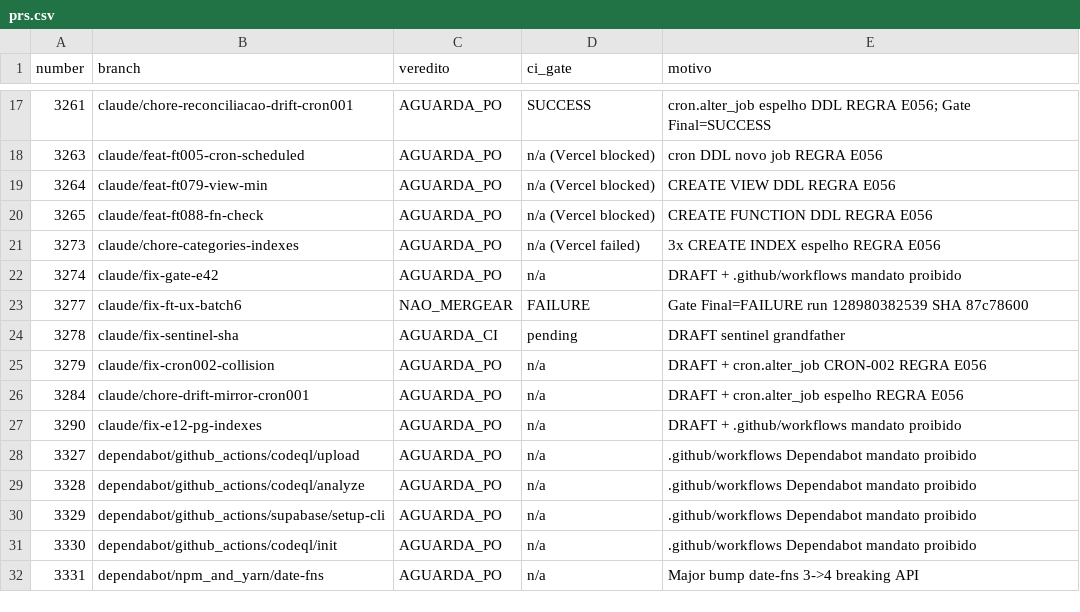
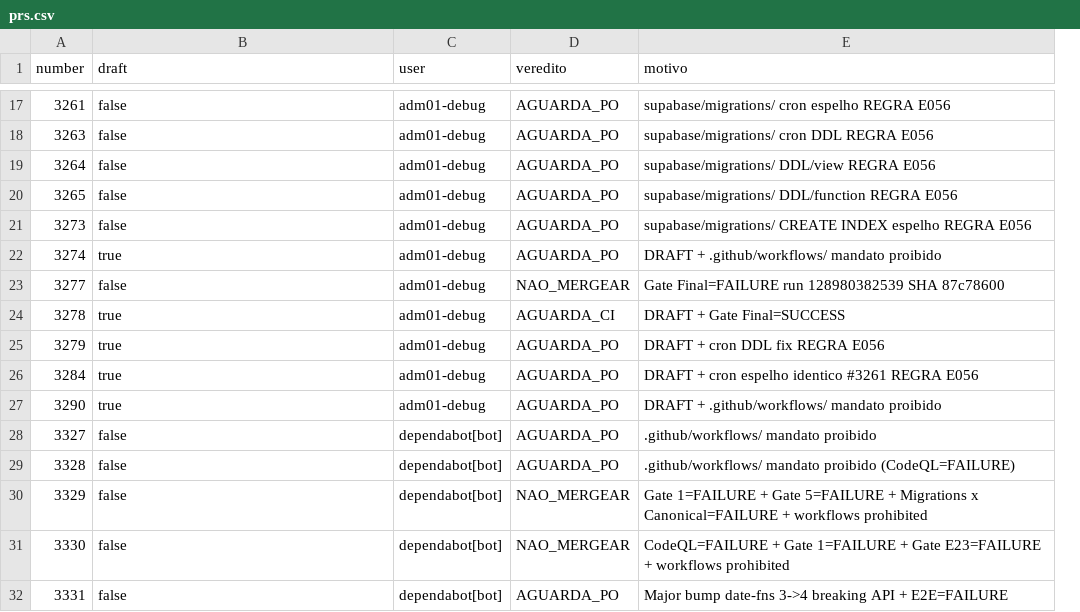
Before and after one commit to adm01-debug/Promo_Gifts_V4, a CSV file: analise-prs/prs.csv, drawn as a sheet; only a part is shown, gaps mark what is left out; removed rows and columns are numbered as before the commit, all else as after; the diff covers the shown part only; the diff names each change by its address in the sheet, - before the commit and + after, or states it on an @@ line.

```diff
--- a/analise-prs/prs.csv
+++ b/analise-prs/prs.csv
+column C (user), rows 17-32: adm01-debug | adm01-debug | adm01-debug | adm01-debug | adm01-debug | adm01-debug | adm01-debug | adm01-debug | adm01-debug | adm01-debug | adm01-debug | dependabot[bot] | dependabot[bot] | dependabot[bot] | dependabot[bot] | dependabot[bot]
-column D (ci_gate), rows 17-32: SUCCESS | n/a (Vercel blocked) | n/a (Vercel blocked) | n/a (Vercel blocked) | n/a (Vercel failed) | n/a | FAILURE | pending | n/a | n/a | n/a | n/a | n/a | n/a | n/a | n/a
-B1: branch
+B1: draft
-B17 (draft): claude/chore-reconciliacao-drift-cron001
+B17 (draft): false
-E17 (motivo): cron.alter_job espelho DDL REGRA E056; Gate Final=SUCCESS
+E17 (motivo): supabase/migrations/ cron espelho REGRA E056
-B18 (draft): claude/feat-ft005-cron-scheduled
+B18 (draft): false
-E18 (motivo): cron DDL novo job REGRA E056
+E18 (motivo): supabase/migrations/ cron DDL REGRA E056
-B19 (draft): claude/feat-ft079-view-min
+B19 (draft): false
-E19 (motivo): CREATE VIEW DDL REGRA E056
+E19 (motivo): supabase/migrations/ DDL/view REGRA E056
-B20 (draft): claude/feat-ft088-fn-check
+B20 (draft): false
-E20 (motivo): CREATE FUNCTION DDL REGRA E056
+E20 (motivo): supabase/migrations/ DDL/function REGRA E056
-B21 (draft): claude/chore-categories-indexes
+B21 (draft): false
-E21 (motivo): 3x CREATE INDEX espelho REGRA E056
+E21 (motivo): supabase/migrations/ CREATE INDEX espelho REGRA E056
-B22 (draft): claude/fix-gate-e42
+B22 (draft): true
-E22 (motivo): DRAFT + .github/workflows mandato proibido
+E22 (motivo): DRAFT + .github/workflows/ mandato proibido
-B23 (draft): claude/fix-ft-ux-batch6
+B23 (draft): false
-B24 (draft): claude/fix-sentinel-sha
+B24 (draft): true
-E24 (motivo): DRAFT sentinel grandfather
+E24 (motivo): DRAFT + Gate Final=SUCCESS
-B25 (draft): claude/fix-cron002-collision
+B25 (draft): true
-E25 (motivo): DRAFT + cron.alter_job CRON-002 REGRA E056
+E25 (motivo): DRAFT + cron DDL fix REGRA E056
-B26 (draft): claude/chore-drift-mirror-cron001
+B26 (draft): true
-E26 (motivo): DRAFT + cron.alter_job espelho REGRA E056
+E26 (motivo): DRAFT + cron espelho identico #3261 REGRA E056
-B27 (draft): claude/fix-e12-pg-indexes
+B27 (draft): true
-E27 (motivo): DRAFT + .github/workflows mandato proibido
+E27 (motivo): DRAFT + .github/workflows/ mandato proibido
-B28 (draft): dependabot/github_actions/codeql/upload
+B28 (draft): false
-E28 (motivo): .github/workflows Dependabot mandato proibido
+E28 (motivo): .github/workflows/ mandato proibido
-B29 (draft): dependabot/github_actions/codeql/analyze
+B29 (draft): false
-E29 (motivo): .github/workflows Dependabot mandato proibido
+E29 (motivo): .github/workflows/ mandato proibido (CodeQL=FAILURE)
-B30 (draft): dependabot/github_actions/supabase/setup-cli
+B30 (draft): false
-D30:D31 (veredito): AGUARDA_PO
+D30:D31 (veredito): NAO_MERGEAR
-E30 (motivo): .github/workflows Dependabot mandato proibido
+E30 (motivo): Gate 1=FAILURE + Gate 5=FAILURE + Migrations x Canonical=FAILURE + workflows prohibited
-B31 (draft): dependabot/github_actions/codeql/init
+B31 (draft): false
-E31 (motivo): .github/workflows Dependabot mandato proibido
+E31 (motivo): CodeQL=FAILURE + Gate 1=FAILURE + Gate E23=FAILURE + workflows prohibited
-B32 (draft): dependabot/npm_and_yarn/date-fns
+B32 (draft): false
-E32 (motivo): Major bump date-fns 3->4 breaking API
+E32 (motivo): Major bump date-fns 3->4 breaking API + E2E=FAILURE
```
Also changed, not shown: 1 removed row and 40 edited cells elsewhere in this file, 40 other files.
